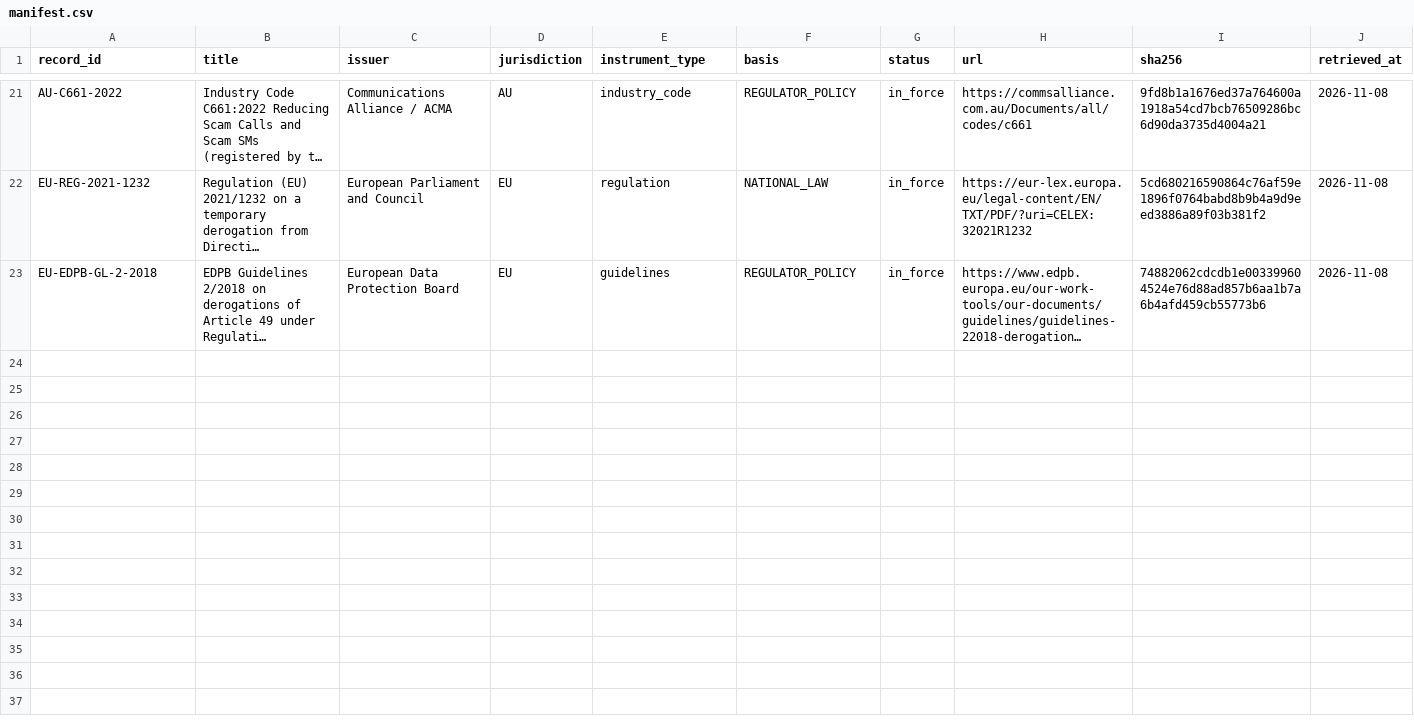
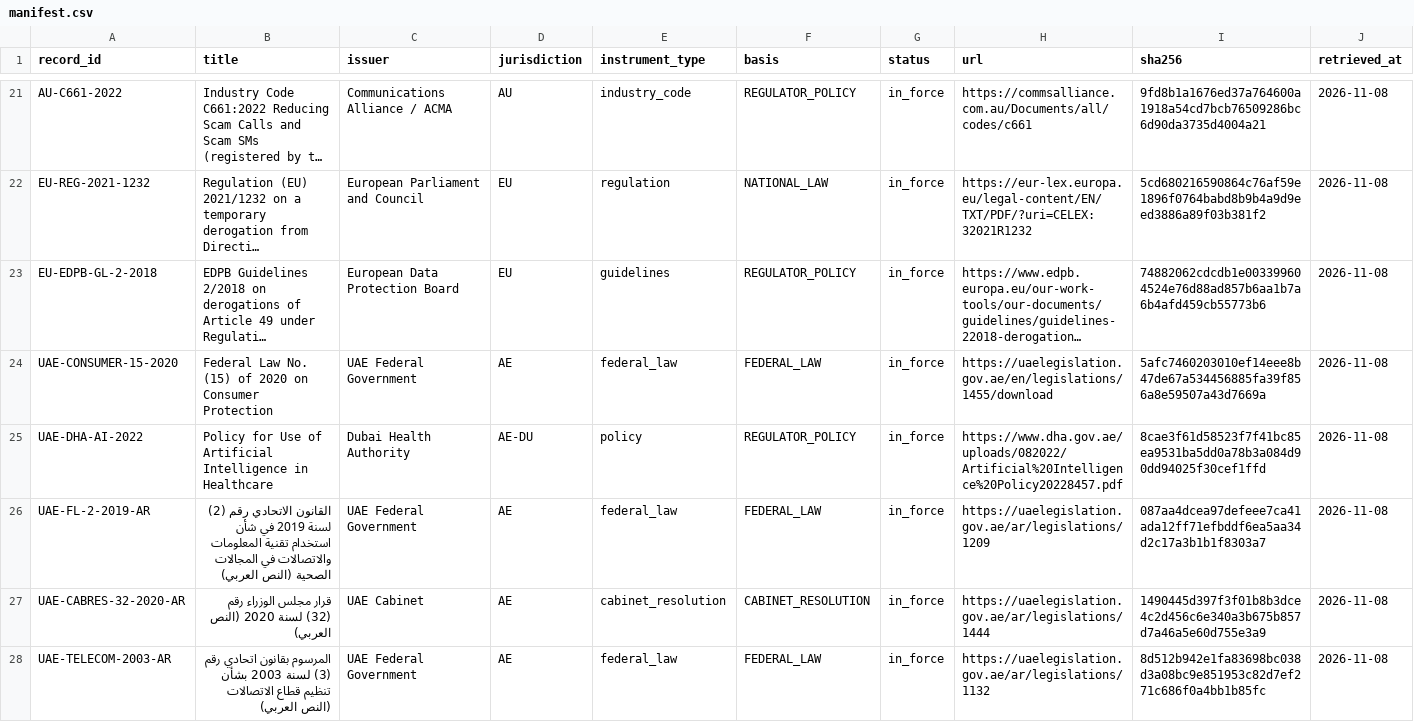
Before and after one commit to Eswarpnbs/HISN, a CSV file: kb/manifest.csv, drawn as a sheet; only a part is shown, gaps mark what is left out; long unchanged cells end in …; rows hold the shown columns only; the diff covers the shown part only; the diff names each change by its address in the sheet, - before the commit and + after, or states it on an @@ line.

```diff
--- a/kb/manifest.csv
+++ b/kb/manifest.csv
+row 24: UAE-CONSUMER-15-2020 | Federal Law No. (15) of 2020 on Consumer Protection | UAE Federal Government | AE | federal_law | FEDERAL_LAW | in_force | https://uaelegislation.gov.ae/en/legislations/1455/download | 5afc7460203010ef14eee8b47de67a534456885fa39f856a8e59507a43d7669a | 2026-11-08
+row 25: UAE-DHA-AI-2022 | Policy for Use of Artificial Intelligence in Healthcare | Dubai Health Authority | AE-DU | policy | REGULATOR_POLICY | in_force | https://www.dha.gov.ae/uploads/082022/Artificial%20Intelligence%20Policy20228457.pdf | 8cae3f61d58523f7f41bc85ea9531ba5dd0a78b3a084d90dd94025f30cef1ffd | 2026-11-08
+row 26: UAE-FL-2-2019-AR | القانون الاتحادي رقم (2) لسنة 2019 في شأن استخدام تقنية المعلومات والاتصالات في المجالات الصحية (النص العربي) | UAE Federal Government | AE | federal_law | FEDERAL_LAW | in_force | https://uaelegislation.gov.ae/ar/legislations/1209 | 087aa4dcea97defeee7ca41ada12ff71efbddf6ea5aa34d2c17a3b1b1f8303a7 | 2026-11-08
+row 27: UAE-CABRES-32-2020-AR | قرار مجلس الوزراء رقم (32) لسنة 2020 (النص العربي) | UAE Cabinet | AE | cabinet_resolution | CABINET_RESOLUTION | in_force | https://uaelegislation.gov.ae/ar/legislations/1444 | 1490445d397f3f01b8b3dce4c2d456c6e340a3b675b857d7a46a5e60d755e3a9 | 2026-11-08
+row 28: UAE-TELECOM-2003-AR | المرسوم بقانون اتحادي رقم (3) لسنة 2003 بشأن تنظيم قطاع الاتصالات (النص العربي) | UAE Federal Government | AE | federal_law | FEDERAL_LAW | in_force | https://uaelegislation.gov.ae/ar/legislations/1132 | 8d512b942e1fa83698bc038d3a08bc9e851953c82d7ef271c686f0a4bb1b85fc | 2026-11-08
```
Also changed, not shown: 5 added rows elsewhere in this file, 6 other files.
